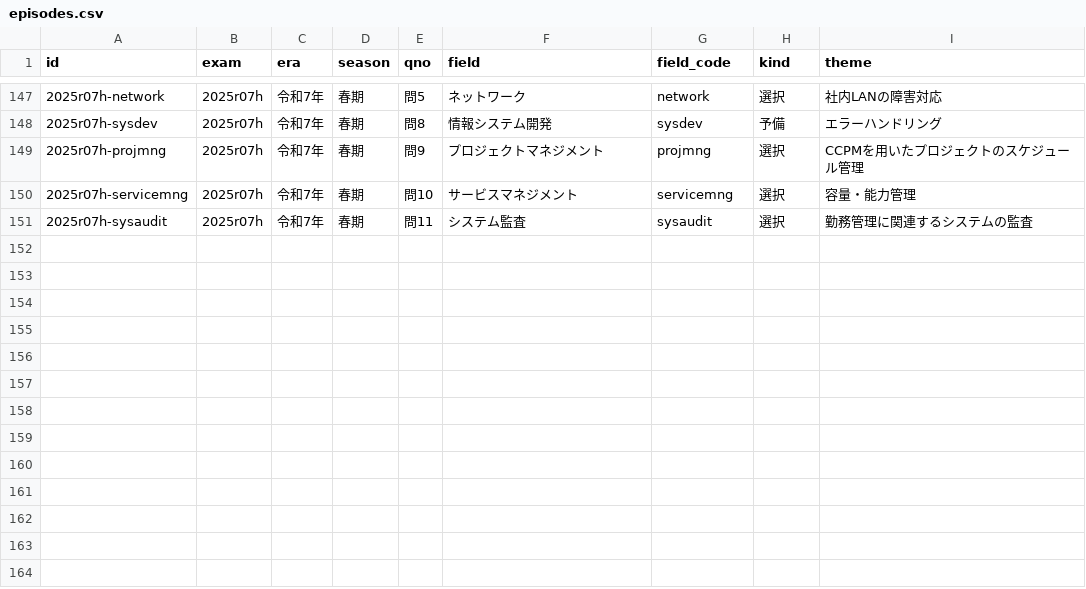
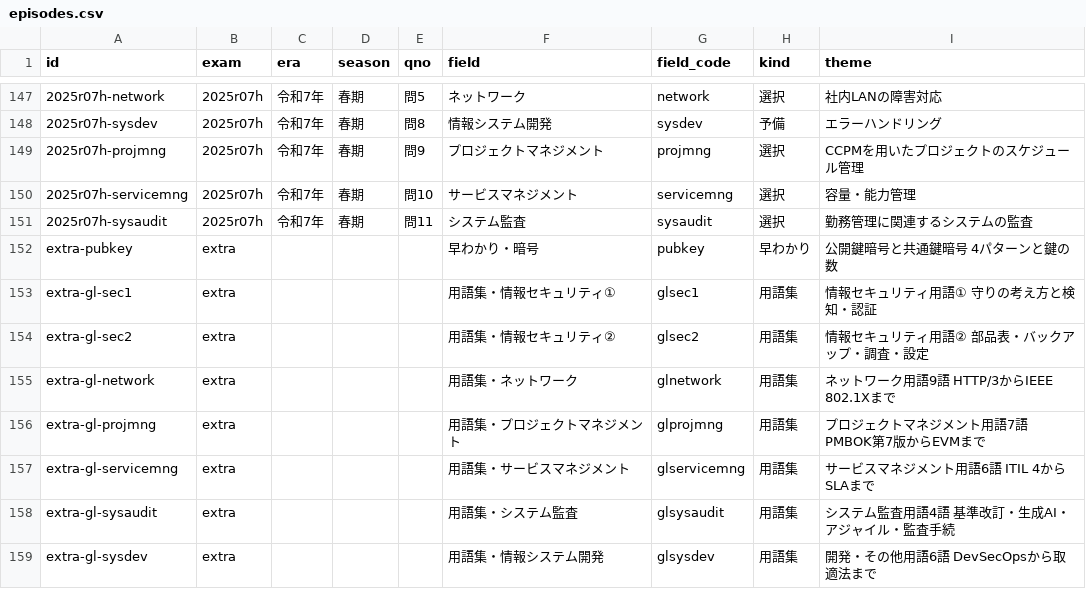
Before and after one commit to hidecars/hidecars.github.io, a CSV file: tools/episodes.csv, drawn as a sheet; only a part is shown, gaps mark what is left out; the diff names each change by its address in the sheet, - before the commit and + after, or states it on an @@ line.

```diff
--- a/tools/episodes.csv
+++ b/tools/episodes.csv
+row 152: extra-pubkey | extra |  |  |  | 早わかり・暗号 | pubkey | 早わかり | 公開鍵暗号と共通鍵暗号 4パターンと鍵の数
+row 153: extra-gl-sec1 | extra |  |  |  | 用語集・情報セキュリティ① | glsec1 | 用語集 | 情報セキュリティ用語① 守りの考え方と検知・認証
+row 154: extra-gl-sec2 | extra |  |  |  | 用語集・情報セキュリティ② | glsec2 | 用語集 | 情報セキュリティ用語② 部品表・バックアップ・調査・設定
+row 155: extra-gl-network | extra |  |  |  | 用語集・ネットワーク | glnetwork | 用語集 | ネットワーク用語9語 HTTP/3からIEEE 802.1Xまで
+row 156: extra-gl-projmng | extra |  |  |  | 用語集・プロジェクトマネジメント | glprojmng | 用語集 | プロジェクトマネジメント用語7語 PMBOK第7版からEVMまで
+row 157: extra-gl-servicemng | extra |  |  |  | 用語集・サービスマネジメント | glservicemng | 用語集 | サービスマネジメント用語6語 ITIL 4からSLAまで
+row 158: extra-gl-sysaudit | extra |  |  |  | 用語集・システム監査 | glsysaudit | 用語集 | システム監査用語4語 基準改訂・生成AI・アジャイル・監査手続
+row 159: extra-gl-sysdev | extra |  |  |  | 用語集・情報システム開発 | glsysdev | 用語集 | 開発・その他用語6語 DevSecOpsから取適法まで
```
Also changed, not shown: tools/shownotes.csv, 16 other files.
